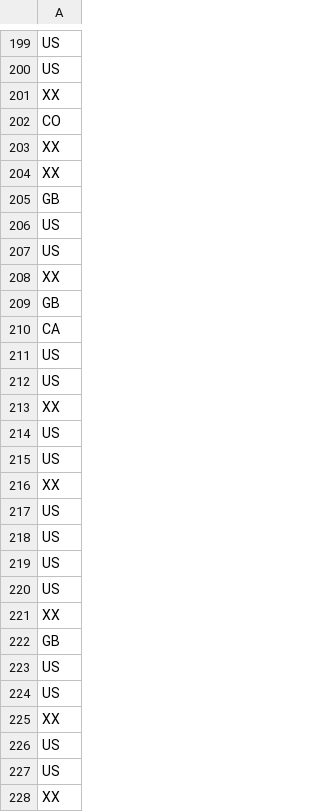
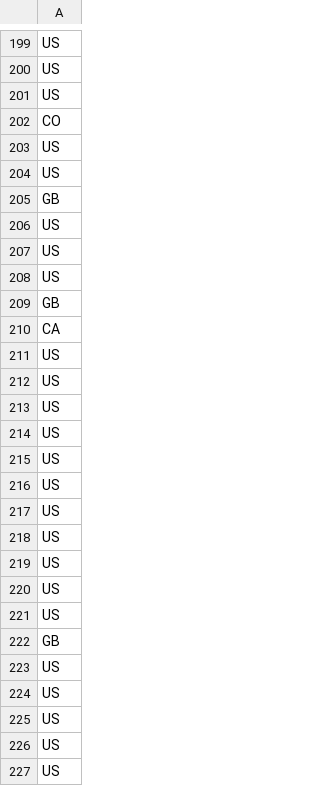
Before and after one commit to jambothecat/jambothecat.github.io, a CSV file: billboard_20s_countries.csv, drawn as a sheet; only a part is shown, gaps mark what is left out; the shorter side is filled out with more unchanged rows; the diff covers the shown part only.

Commit message:
Update billboard_20s_countries.csv

```diff
--- a/billboard_20s_countries.csv
+++ b/billboard_20s_countries.csv
@@ -200,6 +200,6 @@ US
 US
-XX
+US
 CO
-XX
-XX
+US
+US
 GB
@@ -207,3 +207,3 @@ US
 US
-XX
+US
 GB
@@ -212,6 +212,2 @@ US
 US
-XX
-US
-US
-XX
 US
@@ -220,3 +216,7 @@ US
 US
-XX
+US
+US
+US
+US
+US
 GB
@@ -224,5 +224 @@ US
 US
-XX
-US
-US
-XX
```
Also changed, not shown: 28 added rows, 28 removed rows, 18 moved rows and 54 edited cells elsewhere in this file.
